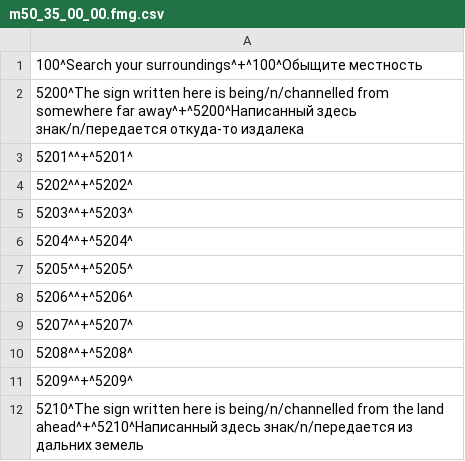
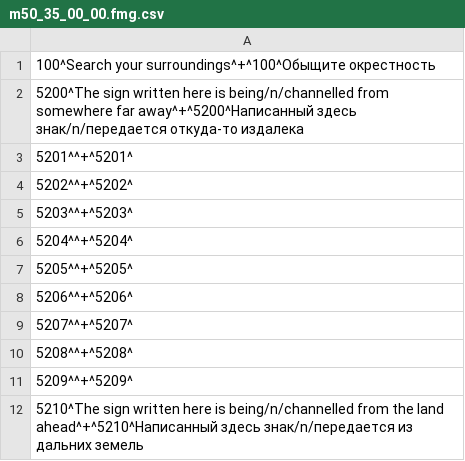
Before and after one commit to Exsodium/ds2-ru-localization, a CSV file: runglish_csv_text/text/runglish/bloodmes/m50_35_00_00.fmg.csv, drawn as a sheet; the diff names each change by its address in the sheet, - before the commit and + after, or states it on an @@ line.

```diff
--- a/runglish_csv_text/text/runglish/bloodmes/m50_35_00_00.fmg.csv
+++ b/runglish_csv_text/text/runglish/bloodmes/m50_35_00_00.fmg.csv
-A1: …your surroundings^+^100^Обыщите местность
+A1: …your surroundings^+^100^Обыщите окрестность
```
Also changed, not shown: runglish_csv_text/text/runglish/bloodmes/m10_23_00_00.fmg.csv, runglish_csv_text/text/runglish/bloodmes/m20_10_00_00.fmg.csv, 6 other files.
